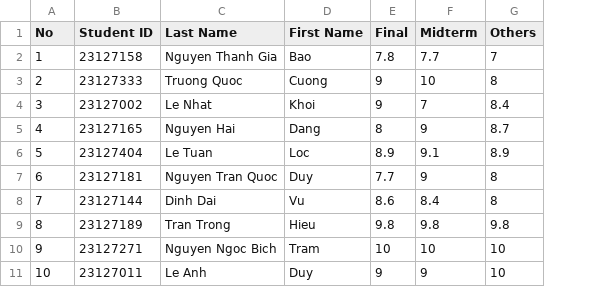
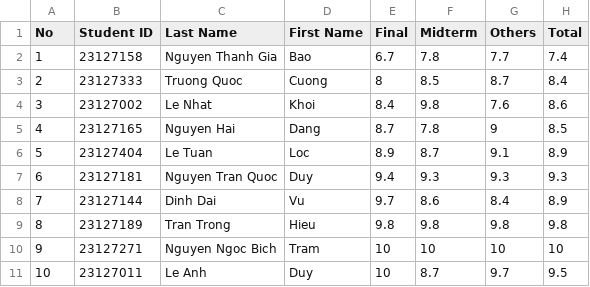
Before and after one commit to TQC0103/CourseManagingSystemGroup12, a CSV file: Database/SchoolYear/2023-2024/Semester2/PHY00001/23CLC03/StudentScoreBoard.csv, drawn as a sheet; the diff names each change by its address in the sheet, - before the commit and + after, or states it on an @@ line.

Commit message:
Database 2023-2024

```diff
--- a/Database/SchoolYear/2023-2024/Semester2/PHY00001/23CLC03/StudentScoreBoard.csv
+++ b/Database/SchoolYear/2023-2024/Semester2/PHY00001/23CLC03/StudentScoreBoard.csv
+column H (Total), rows 2-11: 7.4 | 8.4 | 8.6 | 8.5 | 8.9 | 9.3 | 8.9 | 9.8 | 10 | 9.5
-E2 (Final): 7.8
+E2 (Final): 6.7
-F2 (Midterm): 7.7
+F2 (Midterm): 7.8
-G2 (Others): 7
+G2 (Others): 7.7
-E3 (Final): 9
+E3 (Final): 8
-F3 (Midterm): 10
+F3 (Midterm): 8.5
-G3 (Others): 8
+G3 (Others): 8.7
-E4 (Final): 9
+E4 (Final): 8.4
-F4 (Midterm): 7
+F4 (Midterm): 9.8
-G4 (Others): 8.4
+G4 (Others): 7.6
-E5 (Final): 8
+E5 (Final): 8.7
-F5 (Midterm): 9
+F5 (Midterm): 7.8
-G5 (Others): 8.7
+G5 (Others): 9
-F6 (Midterm): 9.1
+F6 (Midterm): 8.7
-G6 (Others): 8.9
+G6 (Others): 9.1
-E7 (Final): 7.7
+E7 (Final): 9.4
-F7 (Midterm): 9
+F7 (Midterm): 9.3
-G7 (Others): 8
+G7 (Others): 9.3
-E8 (Final): 8.6
+E8 (Final): 9.7
-F8 (Midterm): 8.4
+F8 (Midterm): 8.6
-G8 (Others): 8
+G8 (Others): 8.4
-E11 (Final): 9
+E11 (Final): 10
-F11 (Midterm): 9
+F11 (Midterm): 8.7
-G11 (Others): 10
+G11 (Others): 9.7
```
Also changed, not shown: Database/SchoolYear/2023-2024/Semester1/CSC00004/23CLC04/classList.csv, Database/SchoolYear/2023-2024/Semester1/CSC10001/23CLC03/classList.csv, 19 other files.
